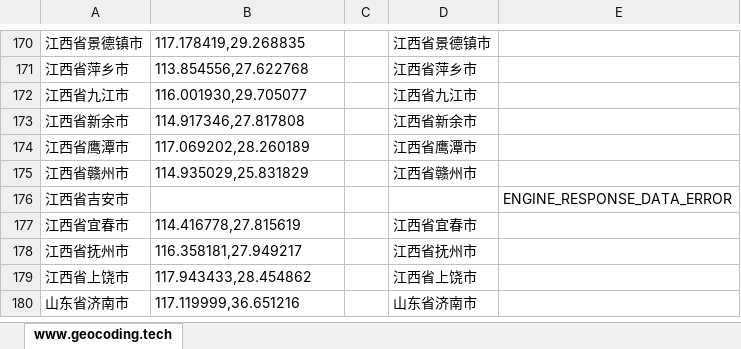
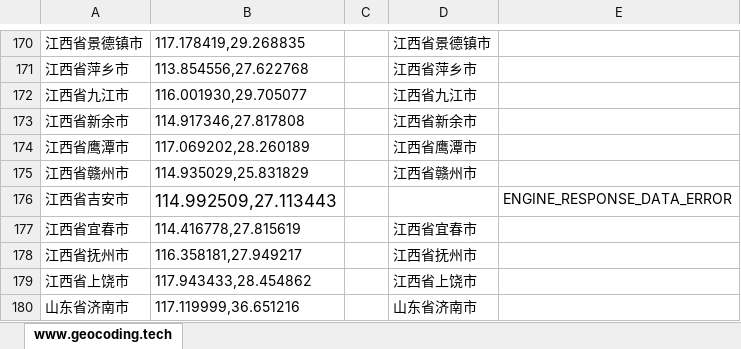
Before and after one commit to YYAppleFan/leaflet, an Excel workbook: province-city-latlng.xlsx, sheet www.geocoding.tech, drawn as a sheet; only a part is shown, gaps mark what is left out; values as stored, in another font and other column widths than the file's, no borders; the diff names each change by its address in the sheet, - before the commit and + after, or states it on an @@ line.

```diff
--- a/province-city-latlng.xlsx (sheet www.geocoding.tech)
+++ b/province-city-latlng.xlsx (sheet www.geocoding.tech)
-B176: (empty)
+B176: 114.992509,27.113443
```
Also changed, not shown: 3 other files.
